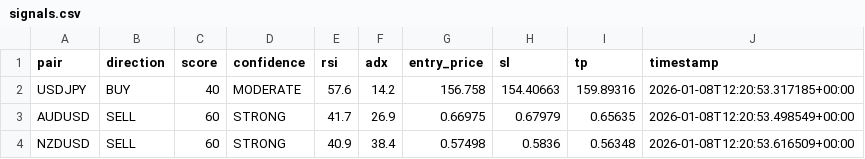
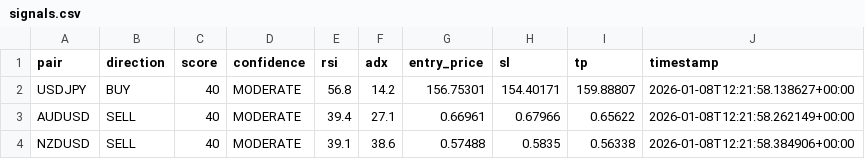
Before and after one commit to rahim-dotAI/forex-ai-models, a CSV file: signals.csv, drawn as a sheet.

```diff
--- a/signals.csv
+++ b/signals.csv
@@ -1,4 +1,4 @@
 pair,direction,score,confidence,rsi,adx,entry_price,sl,tp,timestamp
-USDJPY,BUY,40,MODERATE,57.6,14.2,156.758,154.40663,159.89316,2026-01-08T12:20:53.317185+00:00
-AUDUSD,SELL,60,STRONG,41.7,26.9,0.66975,0.67979,0.65635,2026-01-08T12:20:53.498549+00:00
-NZDUSD,SELL,60,STRONG,40.9,38.4,0.57498,0.5836,0.56348,2026-01-08T12:20:53.616509+00:00
+USDJPY,BUY,40,MODERATE,56.8,14.2,156.75301,154.40171,159.88807,2026-01-08T12:21:58.138627+00:00
+AUDUSD,SELL,40,MODERATE,39.4,27.1,0.66961,0.67966,0.65622,2026-01-08T12:21:58.262149+00:00
+NZDUSD,SELL,40,MODERATE,39.1,38.6,0.57488,0.5835,0.56338,2026-01-08T12:21:58.384906+00:00
```
Also changed, not shown: 2 other files.
